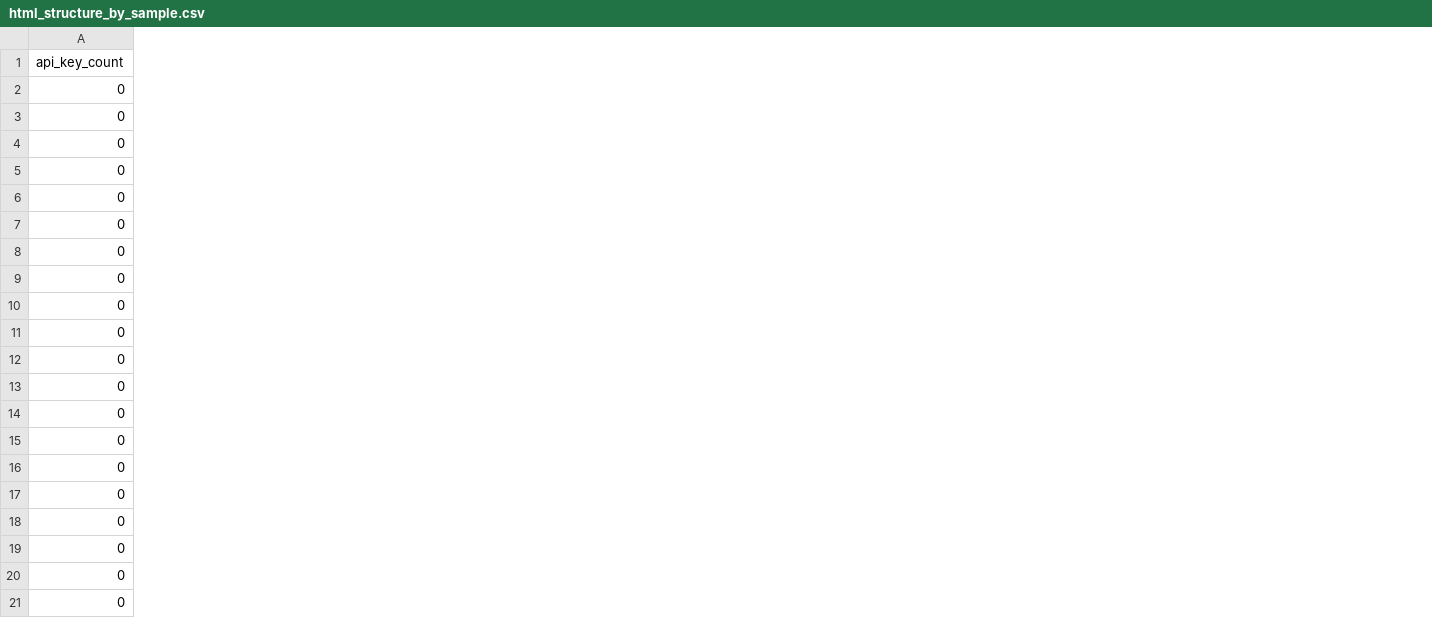
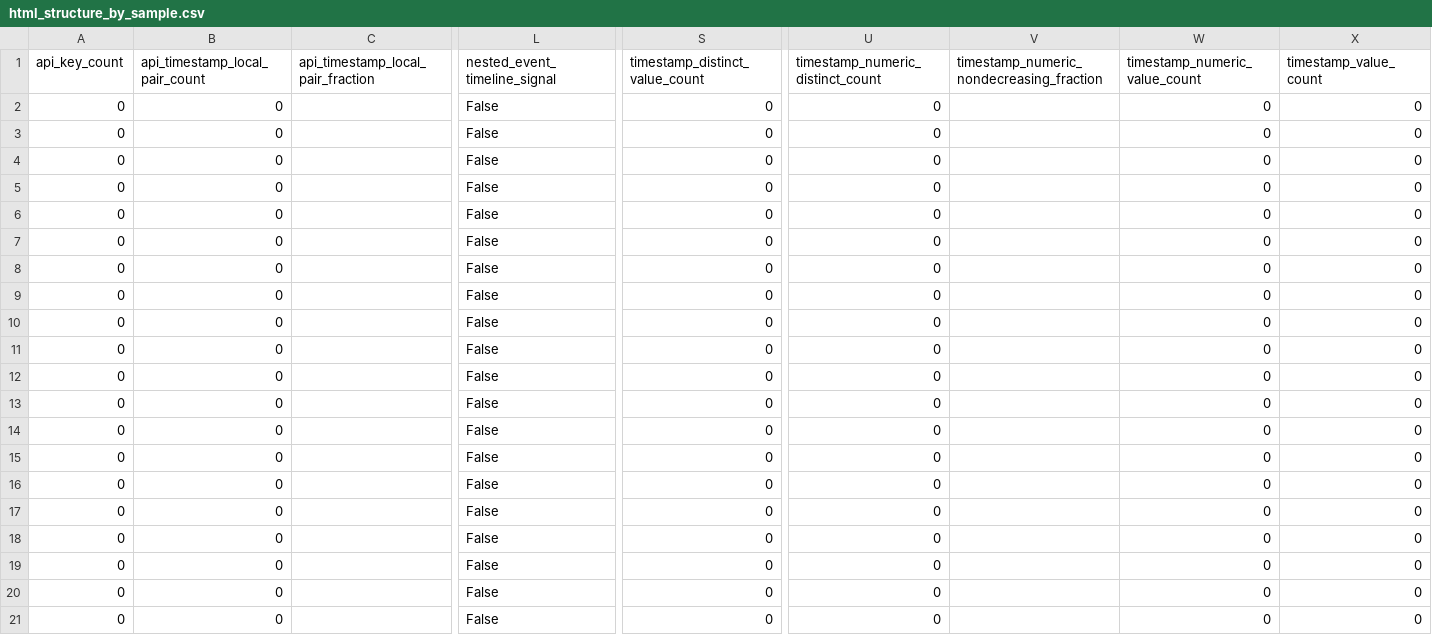
Before and after one commit to doanhjut/thesis2026, a CSV file: results/measured_20261028_vt_behaviour_pilot20/html_structure_by_sample.csv, drawn as a sheet; only a part is shown, gaps mark what is left out; the diff names each change by its address in the sheet, - before the commit and + after, or states it on an @@ line.

```diff
--- a/results/measured_20261028_vt_behaviour_pilot20/html_structure_by_sample.csv
+++ b/results/measured_20261028_vt_behaviour_pilot20/html_structure_by_sample.csv
+column B (api_timestamp_local_pair_count), rows 2-21: all 0
+column C, row 1: api_timestamp_local_pair_fraction
+column L (nested_event_timeline_signal), rows 2-21: all False
+column S (timestamp_distinct_value_count), rows 2-21: all 0
+column U (timestamp_numeric_distinct_count), rows 2-21: all 0
+column V, row 1: timestamp_numeric_nondecreasing_fraction
+column W (timestamp_numeric_value_count), rows 2-21: all 0
+column X (timestamp_value_count), rows 2-21: all 0
```
Also changed, not shown: results/measured_20261028_vt_behaviour_pilot20/provider_html_structure_by_sample.csv, 3 other files.
